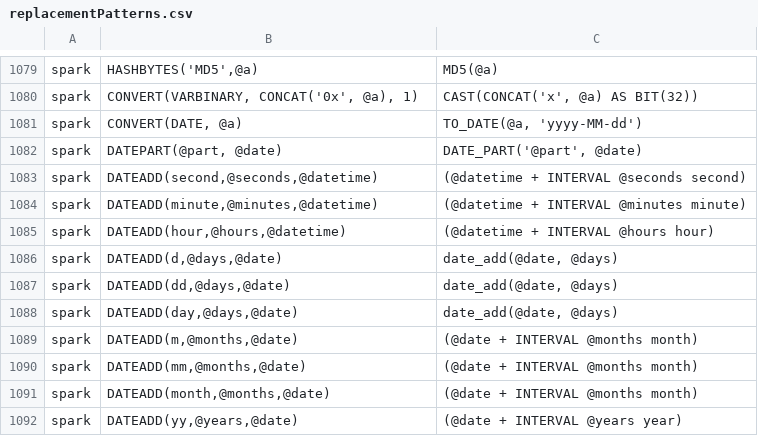
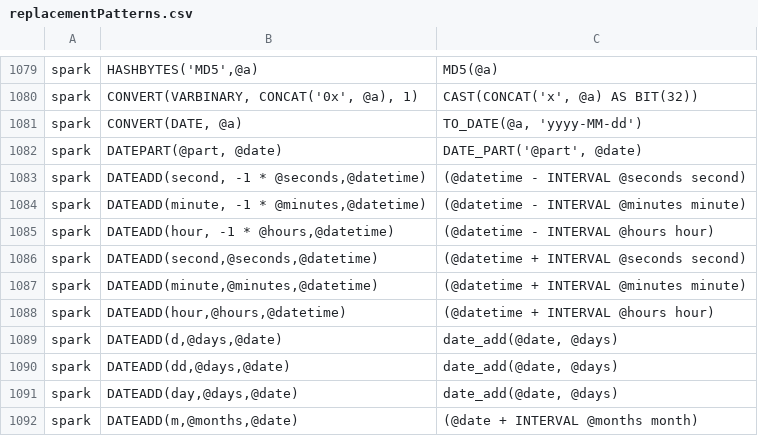
Before and after one commit to data2evidence/d2e-SqlRender, a CSV file: inst/csv/replacementPatterns.csv, drawn as a sheet; only a part is shown, gaps mark what is left out; the shorter side is filled out with more unchanged rows; the diff names each change by its address in the sheet, - before the commit and + after, or states it on an @@ line.

Commit message:
Added negative interval translations for Spark

```diff
--- a/inst/csv/replacementPatterns.csv
+++ b/inst/csv/replacementPatterns.csv
+row 1083: spark | DATEADD(second, -1 * @seconds,@datetime) | (@datetime - INTERVAL @seconds second)
+row 1084: spark | DATEADD(minute, -1 * @minutes,@datetime) | (@datetime - INTERVAL @minutes minute)
+row 1085: spark | DATEADD(hour, -1 * @hours,@datetime) | (@datetime - INTERVAL @hours hour)
```
Also changed, not shown: 1 other file.
